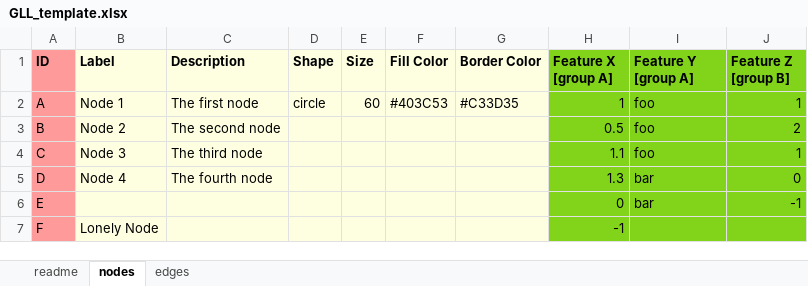
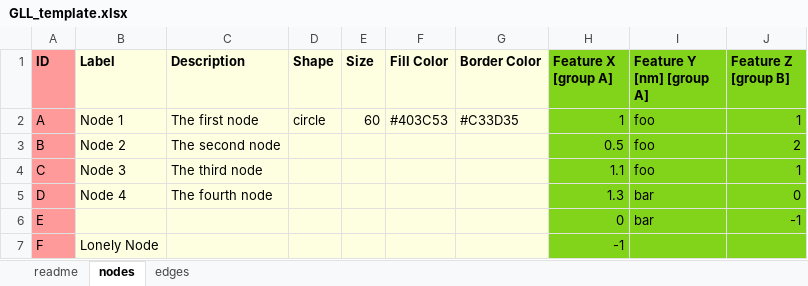
Before and after one commit to Delta4AI/GraphLensLiteArchive, an Excel workbook: templates/GLL_template.xlsx, sheet nodes, drawn as a sheet; values as stored, in another font and other column widths than the file's, no borders; the diff names each change by its address in the sheet, - before the commit and + after, or states it on an @@ line.

Commit message:
adjusted decodeKey logic (last [bracket] is used for groups)

```diff
--- a/templates/GLL_template.xlsx (sheet nodes)
+++ b/templates/GLL_template.xlsx (sheet nodes)
-I1: Feature Y [group A]
+I1: Feature Y [nm] [group A]
```
Also changed, not shown: sheet readme, 1 other file.
